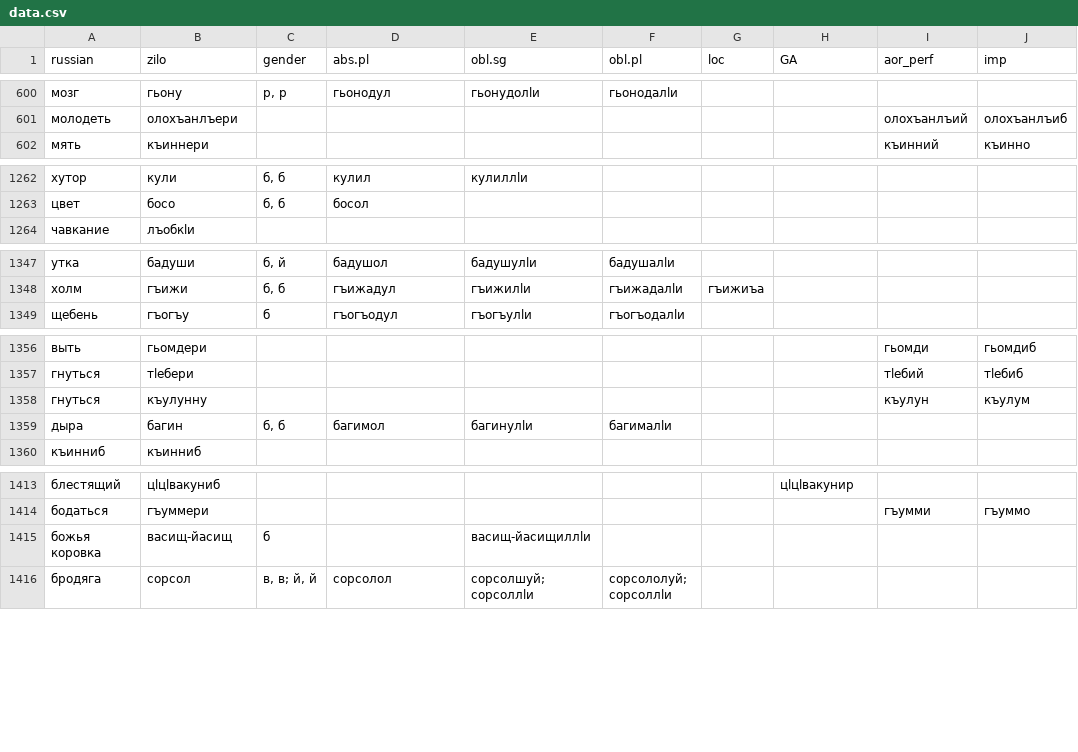
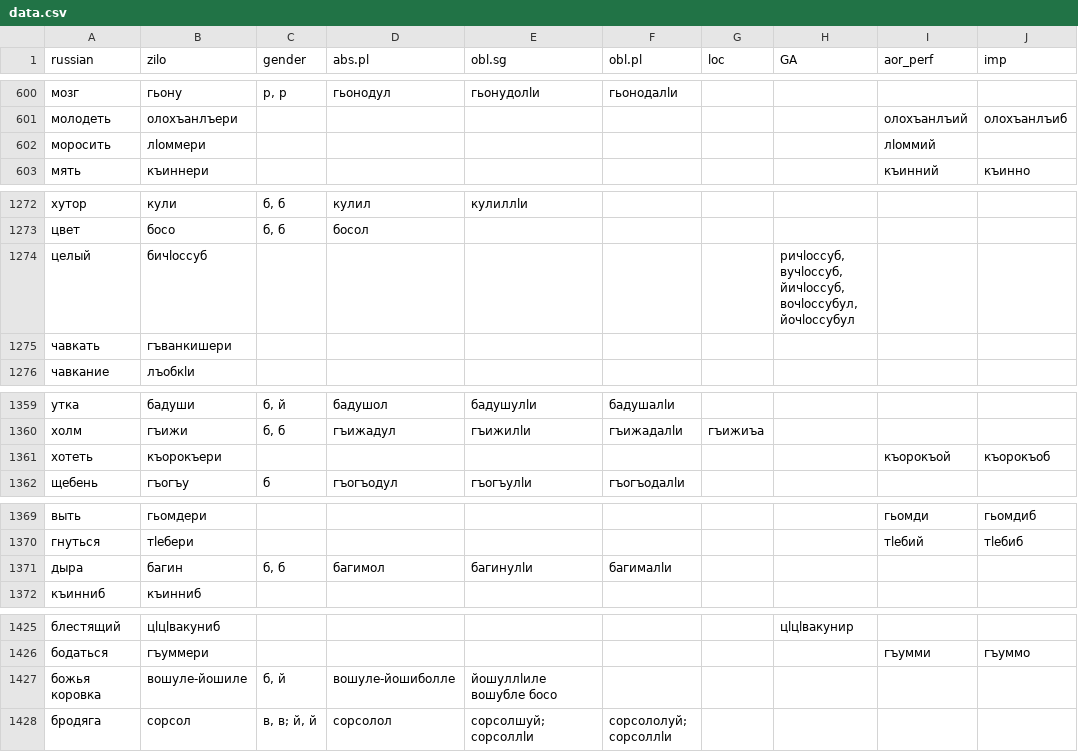
Before and after one commit to LingConLab/zilo_dictionary, a CSV file: data/data.csv, drawn as a sheet; only a part is shown, gaps mark what is left out; the diff covers the shown part only.

```diff
--- a/data/data.csv
+++ b/data/data.csv
@@ -601,2 +601,3 @@ russian,zilo,gender,abs.pl,obl.sg,obl.pl,loc,GA,aor_perf,imp
 молодеть,олохъанлъери,,,,,,,олохъанлъий,олохъанлъиб
+моросить,лӏоммери,,,,,,,лӏоммий,
 мять,къиннери,,,,,,,къинний,къинно
@@ -1263,2 +1273,4 @@ russian,zilo,gender,abs.pl,obl.sg,obl.pl,loc,GA,aor_perf,imp
 цвет,босо,"б, б",босол,,,,,,
+целый,бичӏоссуб,,,,,,"ричӏоссуб, вучӏоссуб, йичӏоссуб, вочӏоссубул, йочӏоссубул",,
+чавкать,гъванкишери,,,,,,,,
 чавкание,лъобкӏи,,,,,,,,
@@ -1348,2 +1360,3 @@ russian,zilo,gender,abs.pl,obl.sg,obl.pl,loc,GA,aor_perf,imp
 холм,гъижи,"б, б",гъижадул,гъижилӏи,гъижадалӏи,гъижиъа,,,
+хотеть,къорокъери,,,,,,,къорокъой,къорокъоб
 щебень,гъогъу,б,гъогъодул,гъогъулӏи,гъогъодалӏи,,,,
@@ -1357,3 +1370,2 @@ russian,zilo,gender,abs.pl,obl.sg,obl.pl,loc,GA,aor_perf,imp
 гнуться,тӏебери,,,,,,,тӏебий,тӏебиб
-гнуться,къулунну,,,,,,,къулун,къулум
 дыра,багин,"б, б",багимол,багинулӏи,багималӏи,,,,
@@ -1414,3 +1426,3 @@ russian,zilo,gender,abs.pl,obl.sg,obl.pl,loc,GA,aor_perf,imp
 бодаться,гъуммери,,,,,,,гъумми,гъуммо
-божья коровка,васищ-йасищ,б,,васищ-йасищиллӏи,,,,,
+божья коровка,вошуле-йошиле,"б, й",вошуле-йошиболле,йошуллӏиле вошубле босо,,,,,
 бродяга,сорсол,"в, в; й, й",сорсолол,сорсолшуй; сорсоллӏи,сорсололуй; сорсоллӏи,,,,
```
Also changed, not shown: 9 added rows and 1 edited cell elsewhere in this file, 4 other files.
